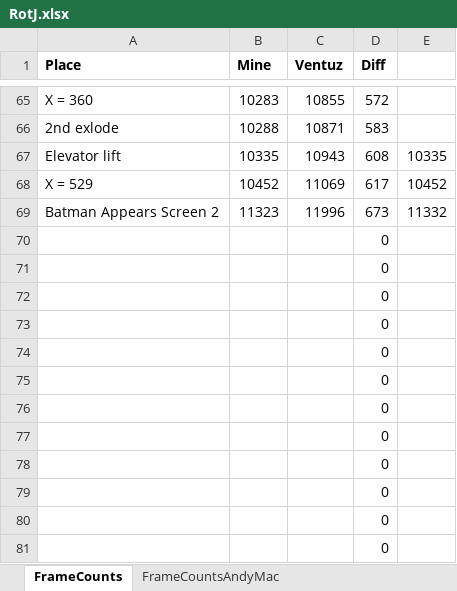
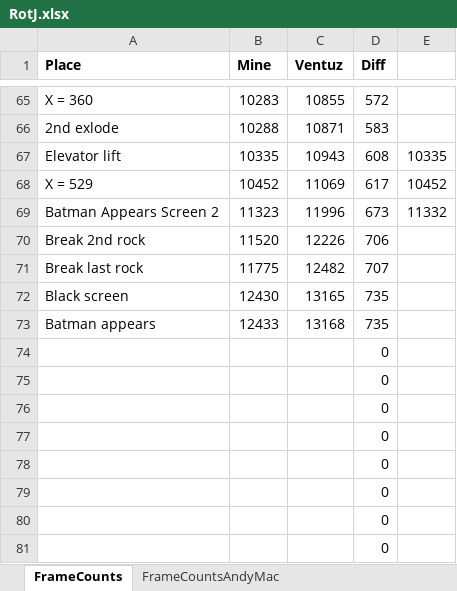
Before and after one commit to MathewWi/adelikat-tas, an Excel workbook: RotJ/RotJ.xlsx, sheet FrameCounts, drawn as a sheet; only a part is shown, gaps mark what is left out; the shorter side is filled out with more unchanged rows; values as stored, in another font and other column widths than the file's, no borders; removed rows and columns are numbered as before the commit, all else as after; the diff names each change by its address in the sheet, - before the commit and + after, or states it on an @@ line.

```diff
--- a/RotJ/RotJ.xlsx (sheet FrameCounts)
+++ b/RotJ/RotJ.xlsx (sheet FrameCounts)
-row 70:  |  |  | 0
-row 71:  |  |  | 0
-row 72:  |  |  | 0
-row 73:  |  |  | 0
-row 74:  |  |  | 0
-row 75:  |  |  | 0
-row 76:  |  |  | 0
+row 70: Break 2nd rock | 11520 | 12226 | 706
+row 71: Break last rock | 11775 | 12482 | 707
+row 72: Black screen | 12430 | 13165 | 735
+row 73: Batman appears | 12433 | 13168 | 735
```
Also changed, not shown: 1 other file.
